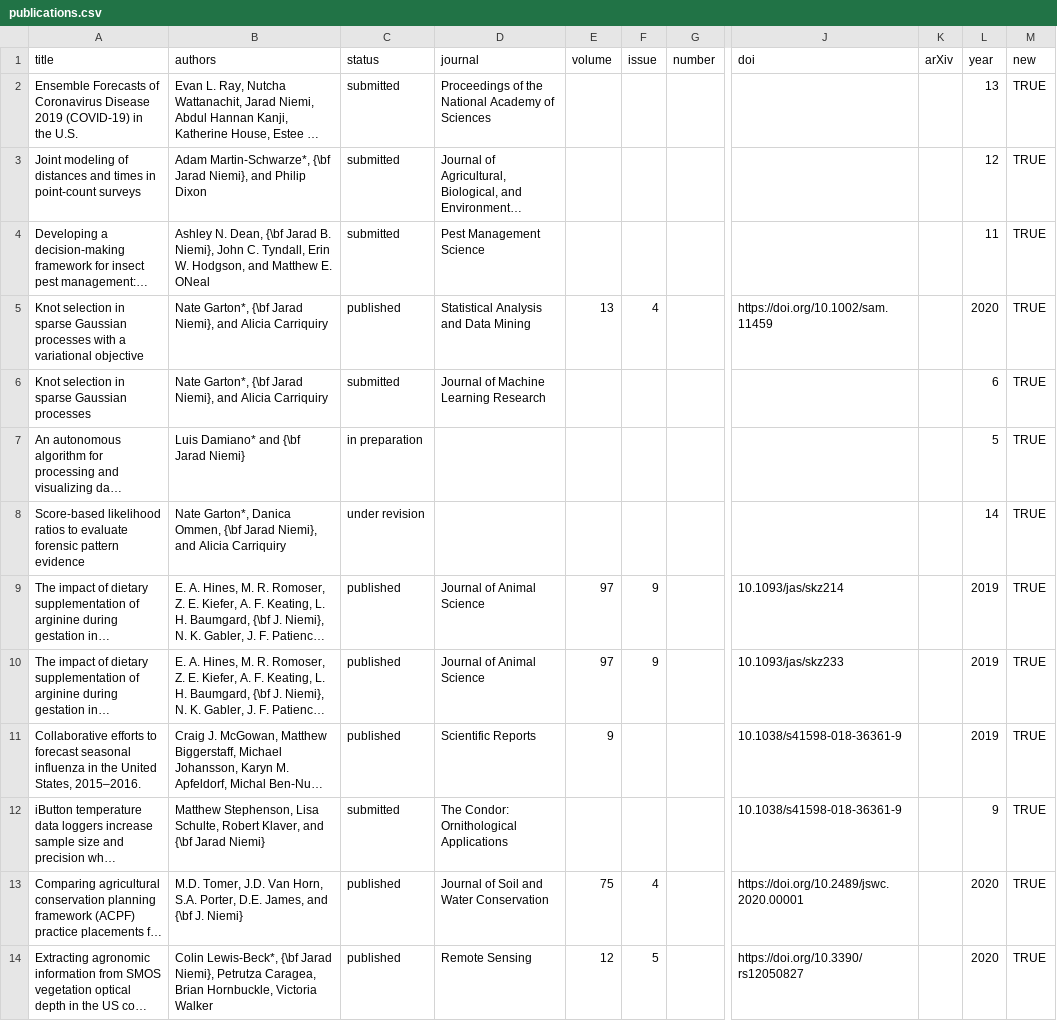
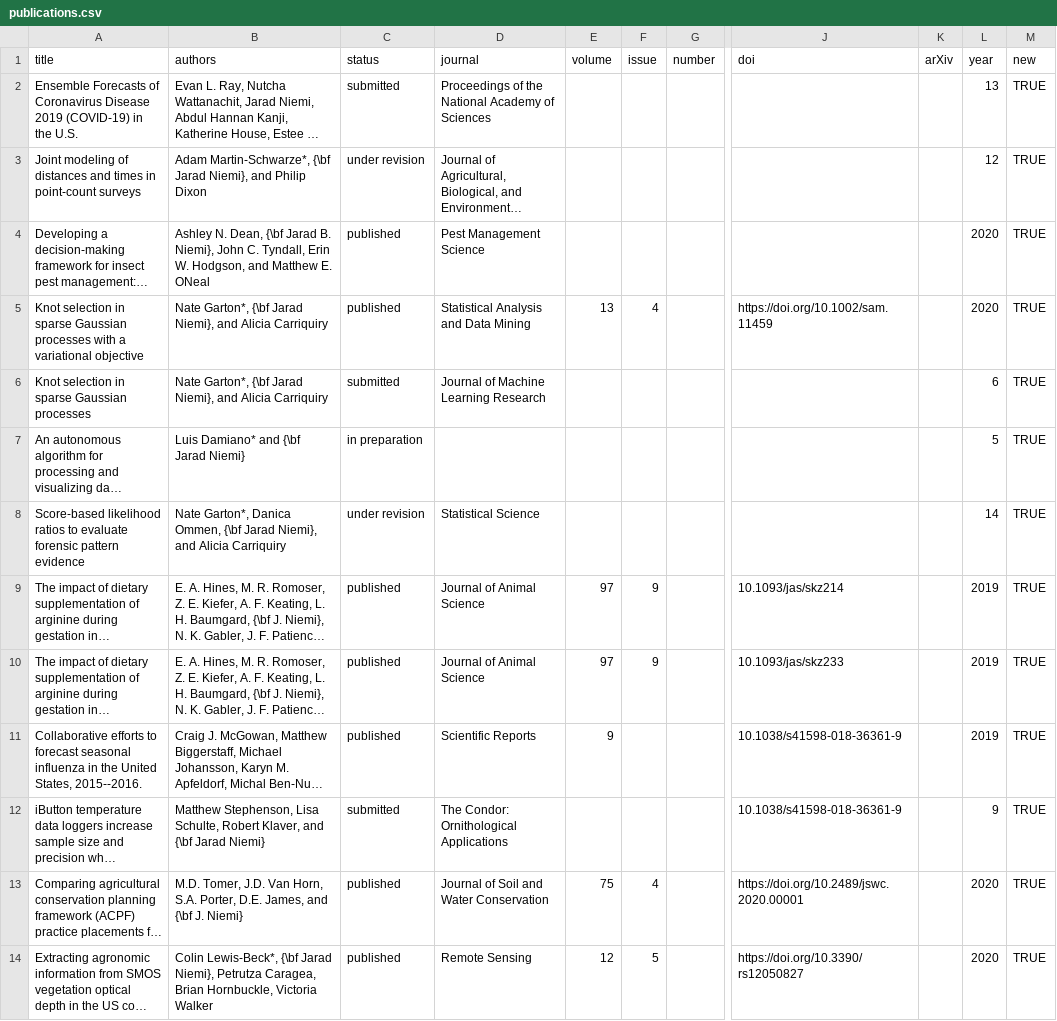
Before and after one commit to jarad/cv, a CSV file: publications.csv, drawn as a sheet; only a part is shown, gaps mark what is left out; long unchanged cells end in …; the diff names each change by its address in the sheet, - before the commit and + after, or states it on an @@ line.

```diff
--- a/publications.csv
+++ b/publications.csv
-C3 (status): submitted
+C3 (status): under revision
-C4 (status): submitted
+C4 (status): published
-L4 (year): 11
+L4 (year): 2020
-D8 (journal): (empty)
+D8 (journal): Statistical Science
-A11 (title): …United States, 2015–2016.
+A11 (title): …United States, 2015--2016.
```
Also changed, not shown: studentcommittees.csv, 2 other files.
